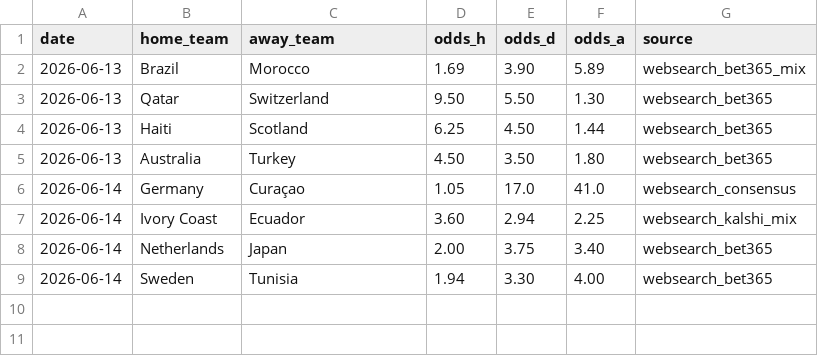
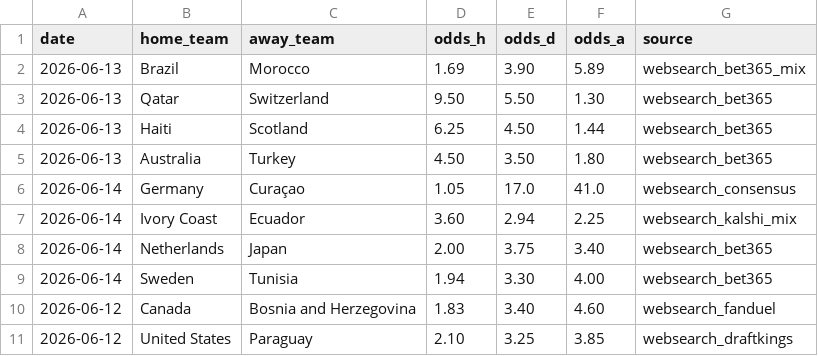
Before and after one commit to SuperEmperor1/word-cup, a CSV file: data/external/odds.csv, drawn as a sheet; the diff names each change by its address in the sheet, - before the commit and + after, or states it on an @@ line.

```diff
--- a/data/external/odds.csv
+++ b/data/external/odds.csv
+row 10: 2026-06-12 | Canada | Bosnia and Herzegovina | 1.83 | 3.40 | 4.60 | websearch_fanduel
+row 11: 2026-06-12 | United States | Paraguay | 2.10 | 3.25 | 3.85 | websearch_draftkings
```
Also changed, not shown: 5 other files.
